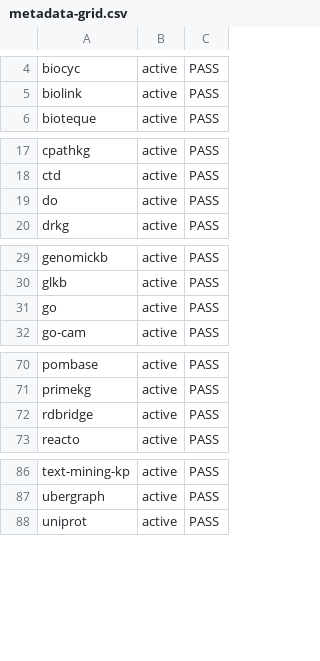
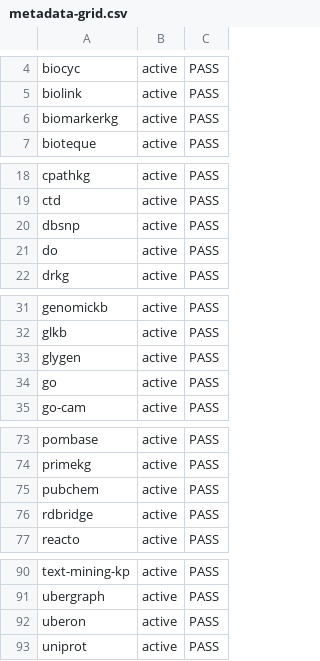
Before and after one commit to Knowledge-Graph-Hub/kg-registry, a CSV file: reports/metadata-grid.csv, drawn as a sheet; only a part is shown, gaps mark what is left out.

```diff
--- a/reports/metadata-grid.csv
+++ b/reports/metadata-grid.csv
@@ -5,2 +5,3 @@ biocyc,active,PASS
 biolink,active,PASS
+biomarkerkg,active,PASS
 bioteque,active,PASS
@@ -18,2 +19,3 @@ cpathkg,active,PASS
 ctd,active,PASS
+dbsnp,active,PASS
 do,active,PASS
@@ -30,2 +32,3 @@ genomickb,active,PASS
 glkb,active,PASS
+glygen,active,PASS
 go,active,PASS
@@ -71,2 +74,3 @@ pombase,active,PASS
 primekg,active,PASS
+pubchem,active,PASS
 rdbridge,active,PASS
@@ -87,2 +91,3 @@ text-mining-kp,active,PASS
 ubergraph,active,PASS
+uberon,active,PASS
 uniprot,active,PASS
```
Also changed, not shown: 39 other files.
